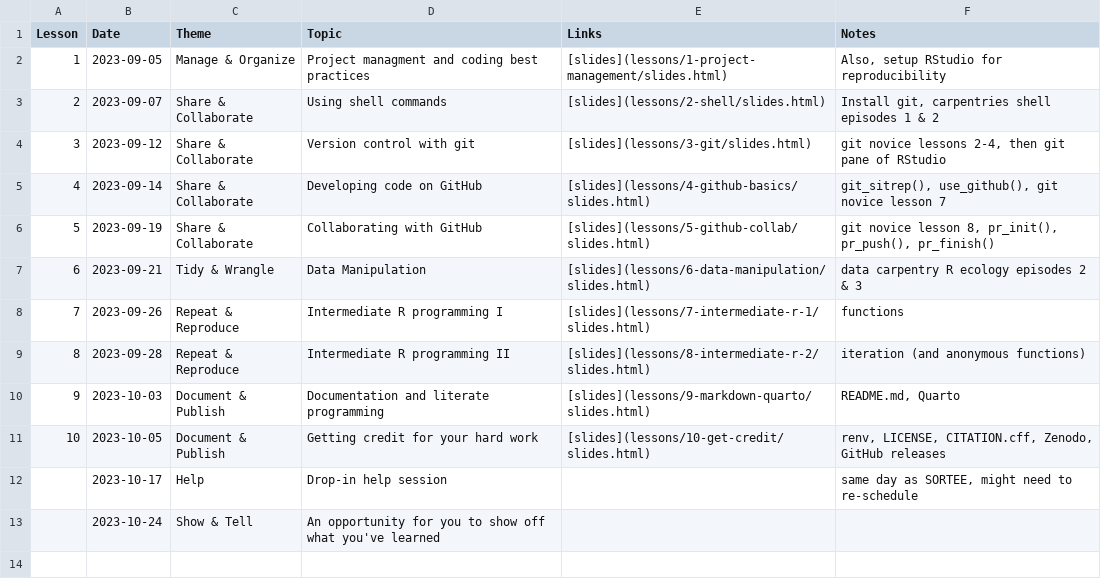
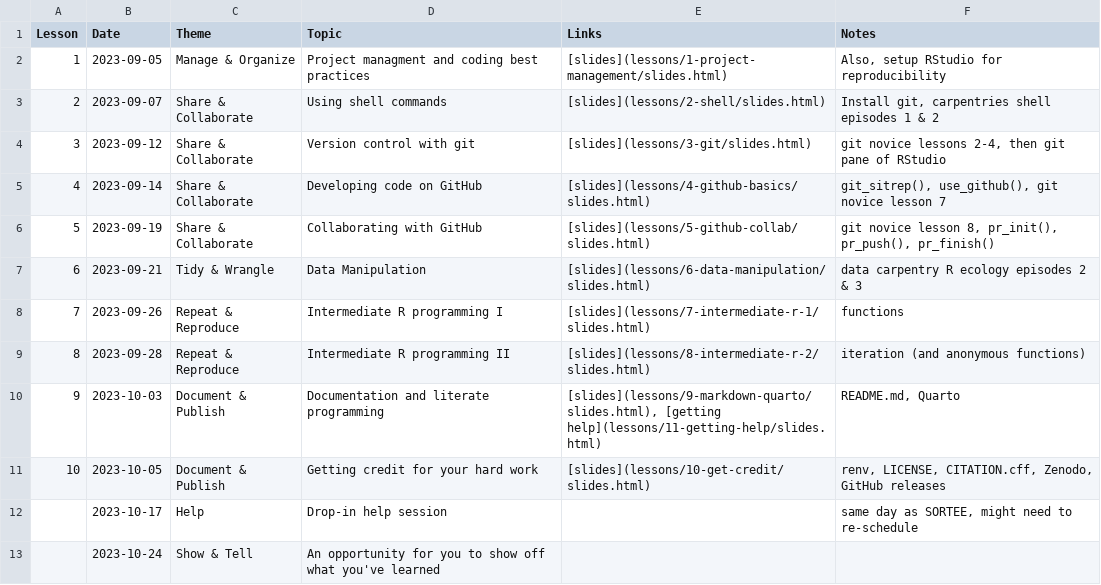
Before and after one commit to cct-datascience/repro-data-sci, a CSV file: schedule.csv, drawn as a sheet.

Commit message:
put getting help on schedule

```diff
--- a/schedule.csv
+++ b/schedule.csv
@@ -9,3 +9,3 @@ Lesson,Date,Theme,Topic,Links,Notes
 8,2023-09-28,Repeat & Reproduce,Intermediate R programming II,[slides](lessons/8-intermediate-r-2/slides.html),iteration (and anonymous functions)
-9,2023-10-03,Document & Publish,Documentation and literate programming,[slides](lessons/9-markdown-quarto/slides.html),"README.md, Quarto"
+9,2023-10-03,Document & Publish,Documentation and literate programming,"[slides](lessons/9-markdown-quarto/slides.html), [getting help](lessons/11-getting-help/slides.html)","README.md, Quarto"
 10,2023-10-05,Document & Publish,Getting credit for your hard work,[slides](lessons/10-get-credit/slides.html),"renv, LICENSE, CITATION.cff, Zenodo, GitHub releases"
```
Also changed, not shown: 1 other file.
